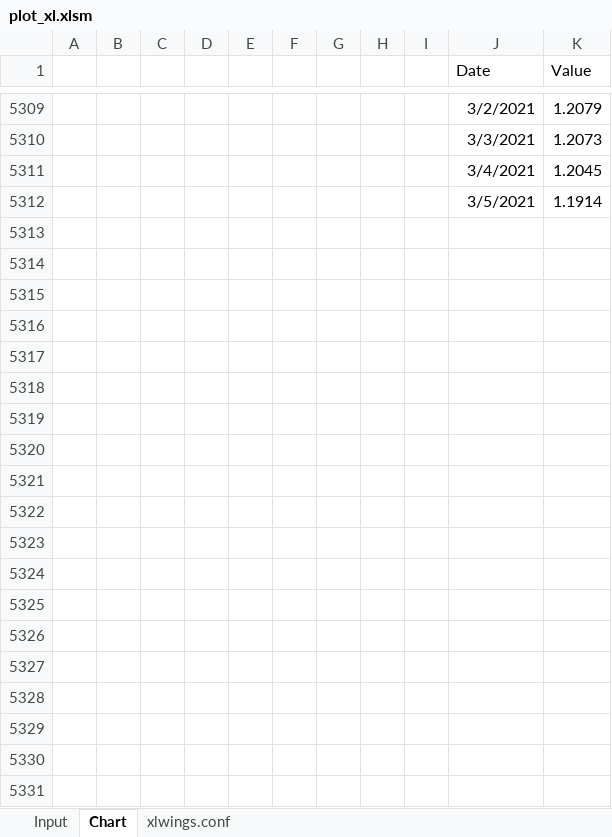
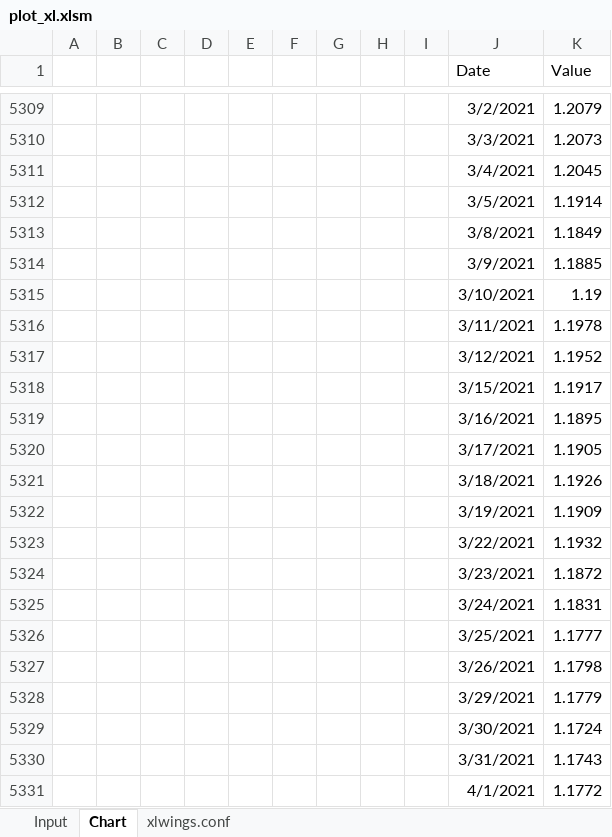
Before and after one commit to cuemacro/teaching, an Excel workbook: pythoncourse/coursecode/xlwings/plot_xl/plot_xl.xlsm, sheet Chart, drawn as a sheet; only a part is shown, gaps mark what is left out; values as stored, in another font and other column widths than the file's, no borders; charts and pictures not drawn; the diff covers the shown part only; the diff names each change by its address in the sheet, - before the commit and + after, or states it on an @@ line.

```diff
--- a/pythoncourse/coursecode/xlwings/plot_xl/plot_xl.xlsm (sheet Chart)
+++ b/pythoncourse/coursecode/xlwings/plot_xl/plot_xl.xlsm (sheet Chart)
+row 5313:  |  |  |  |  |  |  |  |  | 3/8/2021 | 1.1849
+row 5314:  |  |  |  |  |  |  |  |  | 3/9/2021 | 1.1885
+row 5315:  |  |  |  |  |  |  |  |  | 3/10/2021 | 1.19
+row 5316:  |  |  |  |  |  |  |  |  | 3/11/2021 | 1.1978
+row 5317:  |  |  |  |  |  |  |  |  | 3/12/2021 | 1.1952
+row 5318:  |  |  |  |  |  |  |  |  | 3/15/2021 | 1.1917
+row 5319:  |  |  |  |  |  |  |  |  | 3/16/2021 | 1.1895
+row 5320:  |  |  |  |  |  |  |  |  | 3/17/2021 | 1.1905
+row 5321:  |  |  |  |  |  |  |  |  | 3/18/2021 | 1.1926
+row 5322:  |  |  |  |  |  |  |  |  | 3/19/2021 | 1.1909
+row 5323:  |  |  |  |  |  |  |  |  | 3/22/2021 | 1.1932
+row 5324:  |  |  |  |  |  |  |  |  | 3/23/2021 | 1.1872
+row 5325:  |  |  |  |  |  |  |  |  | 3/24/2021 | 1.1831
+row 5326:  |  |  |  |  |  |  |  |  | 3/25/2021 | 1.1777
+row 5327:  |  |  |  |  |  |  |  |  | 3/26/2021 | 1.1798
+row 5328:  |  |  |  |  |  |  |  |  | 3/29/2021 | 1.1779
+row 5329:  |  |  |  |  |  |  |  |  | 3/30/2021 | 1.1724
+row 5330:  |  |  |  |  |  |  |  |  | 3/31/2021 | 1.1743
+row 5331:  |  |  |  |  |  |  |  |  | 4/1/2021 | 1.1772
```
Also changed, not shown: 55 added rows elsewhere in this sheet, sheet xlwings.conf, sheet Input, charts or pictures, pythoncourse/coursecode/xlwings/backtest_xl/backtest_xl.xlsm, 2 other files.
